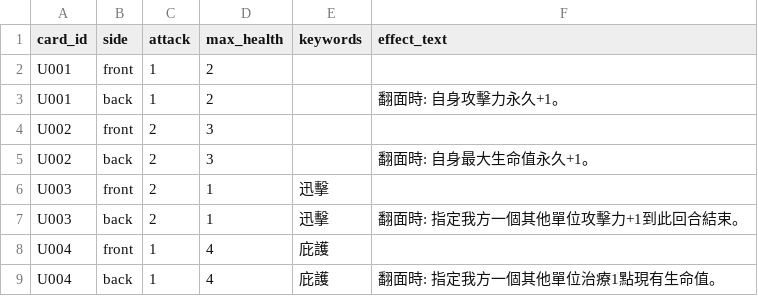
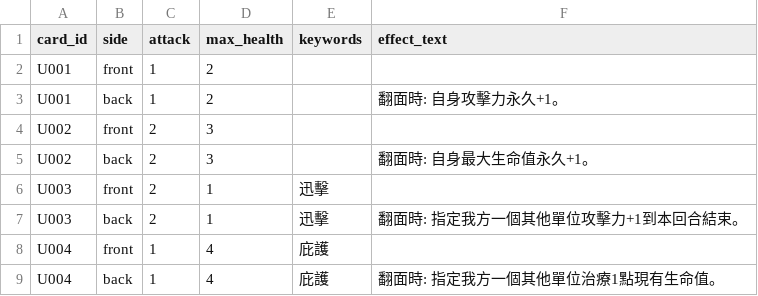
Before and after one commit to andychou1215-wq/cardgame, a CSV file: data/cards/unit_sides.csv, drawn as a sheet.

```diff
--- a/data/cards/unit_sides.csv
+++ b/data/cards/unit_sides.csv
@@ -6,3 +6,3 @@ U002,back,2,3,,翻面時: 自身最大生命值永久+1。
 U003,front,2,1,迅擊,
-U003,back,2,1,迅擊,翻面時: 指定我方一個其他單位攻擊力+1到此回合結束。
+U003,back,2,1,迅擊,翻面時: 指定我方一個其他單位攻擊力+1到本回合結束。
 U004,front,1,4,庇護,
```
Also changed, not shown: 1 other file.
